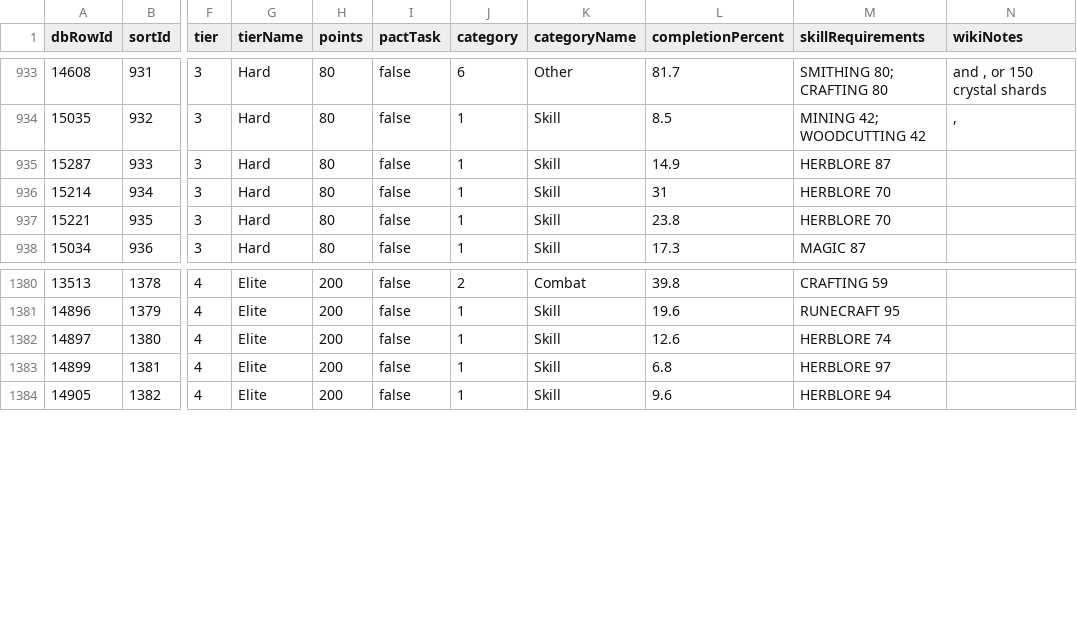
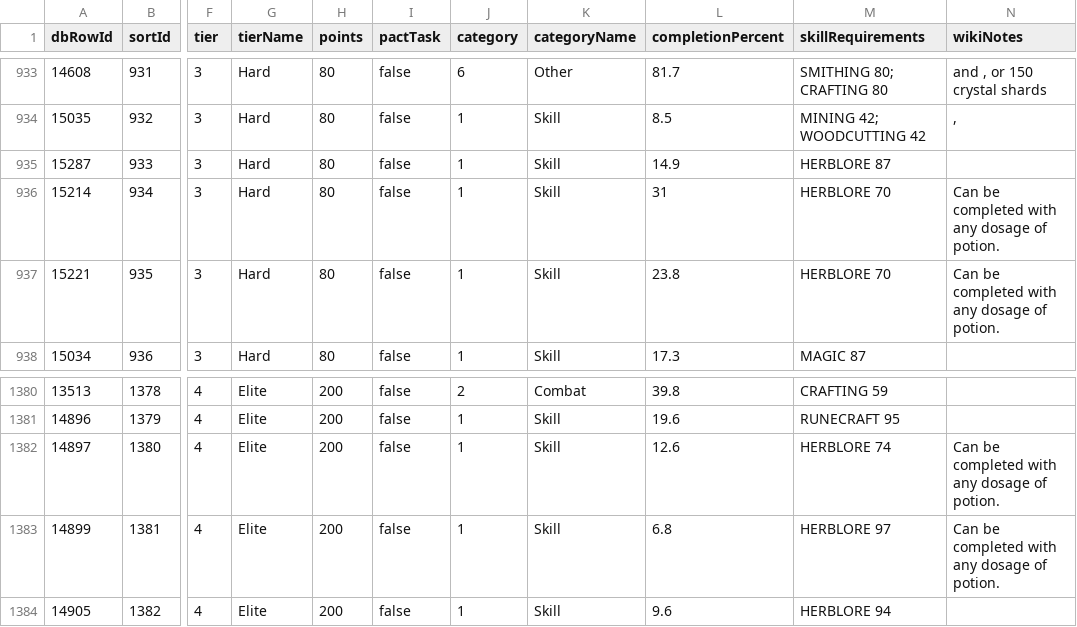
Before and after one commit to syrifgit/OSRSTaskHub, a CSV file: leagues/league-6-demonic-pacts/LEAGUE_6.csv, drawn as a sheet; only a part is shown, gaps mark what is left out; the diff names each change by its address in the sheet, - before the commit and + after, or states it on an @@ line.

```diff
--- a/leagues/league-6-demonic-pacts/LEAGUE_6.csv
+++ b/leagues/league-6-demonic-pacts/LEAGUE_6.csv
-N936:N937 (wikiNotes): (empty)
+N936:N937 (wikiNotes): Can be completed with any dosage of potion.
-N1382:N1383 (wikiNotes): (empty)
+N1382:N1383 (wikiNotes): Can be completed with any dosage of potion.
```
Also changed, not shown: 3 other files.
